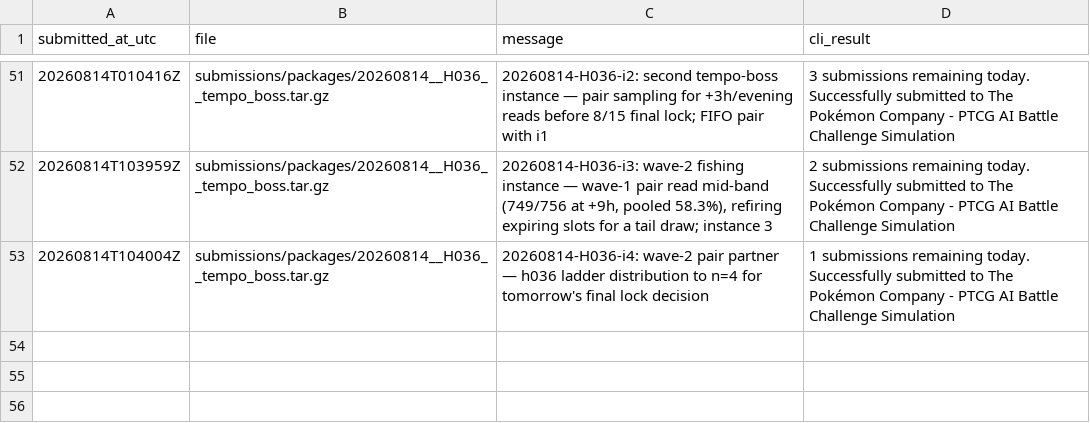
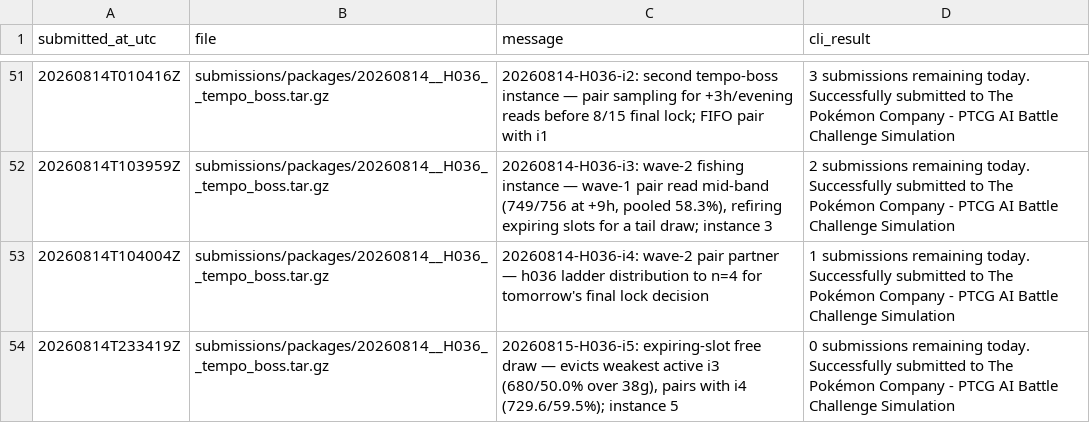
Before and after one commit to hotorch/ptcg-ai-battle-strategy, a TSV file: submissions/history.tsv, drawn as a sheet; only a part is shown, gaps mark what is left out; the diff names each change by its address in the sheet, - before the commit and + after, or states it on an @@ line.

```diff
--- a/submissions/history.tsv
+++ b/submissions/history.tsv
+row 54: 20260814T233419Z | submissions/packages/20260814__H036__tempo_boss.tar.gz | 20260815-H036-i5: expiring-slot free draw — evicts weakest active i3 (680/50.0% over 38g), pairs with i4 (729.6/59.5%); instance 5 | 0 submissions remaining today. Successfully submitted to The Pokémon Company - PTCG AI Battle Challenge Simulation
```
Also changed, not shown: 1 other file.
